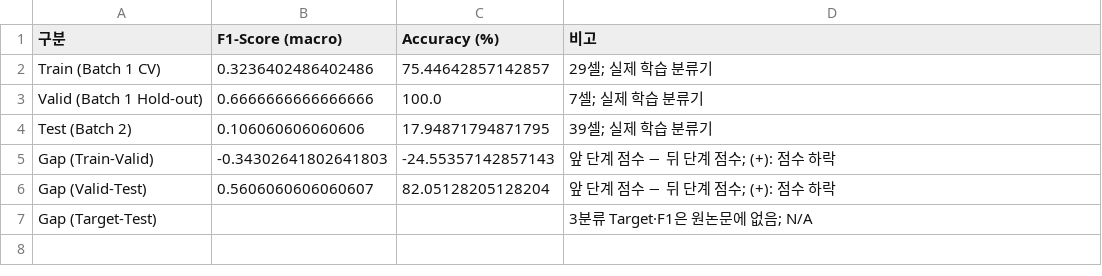
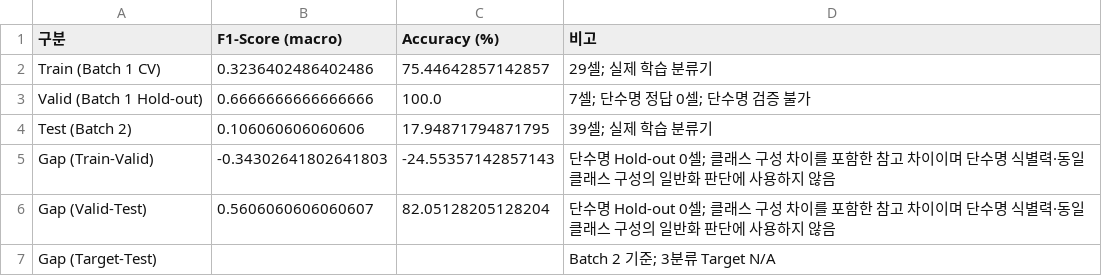
Before and after one commit to chyj1022/DS-MINI-Develop-U104, a CSV file: DAY2/results/paper_three_500_1000_performance.csv, drawn as a sheet.

Commit message:
Add verified label audits and paper comparisons while preserving project results

```diff
--- a/DAY2/results/paper_three_500_1000_performance.csv
+++ b/DAY2/results/paper_three_500_1000_performance.csv
@@ -2,6 +2,6 @@
 Train (Batch 1 CV),0.3236402486402486,75.44642857142857,29셀; 실제 학습 분류기
-Valid (Batch 1 Hold-out),0.6666666666666666,100.0,7셀; 실제 학습 분류기
+Valid (Batch 1 Hold-out),0.6666666666666666,100.0,7셀; 단수명 정답 0셀; 단수명 검증 불가
 Test (Batch 2),0.106060606060606,17.94871794871795,39셀; 실제 학습 분류기
-Gap (Train-Valid),-0.34302641802641803,-24.55357142857143,앞 단계 점수 − 뒤 단계 점수; (+): 점수 하락
-Gap (Valid-Test),0.5606060606060607,82.05128205128204,앞 단계 점수 − 뒤 단계 점수; (+): 점수 하락
-Gap (Target-Test),,,3분류 Target·F1은 원논문에 없음; N/A
+Gap (Train-Valid),-0.34302641802641803,-24.55357142857143,단수명 Hold-out 0셀; 클래스 구성 차이를 포함한 참고 차이이며 단수명 식별력·동일 클래스 구성의 일반화 판단에 사용하지 않음
+Gap (Valid-Test),0.5606060606060607,82.05128205128204,단수명 Hold-out 0셀; 클래스 구성 차이를 포함한 참고 차이이며 단수명 식별력·동일 클래스 구성의 일반화 판단에 사용하지 않음
+Gap (Target-Test),,,Batch 2 기준; 3분류 Target N/A
```
Also changed, not shown: DAY2/results/paper_binary_550_performance.csv, DAY2/results/paper_binary_550_with_batch3.csv, 25 other files.
